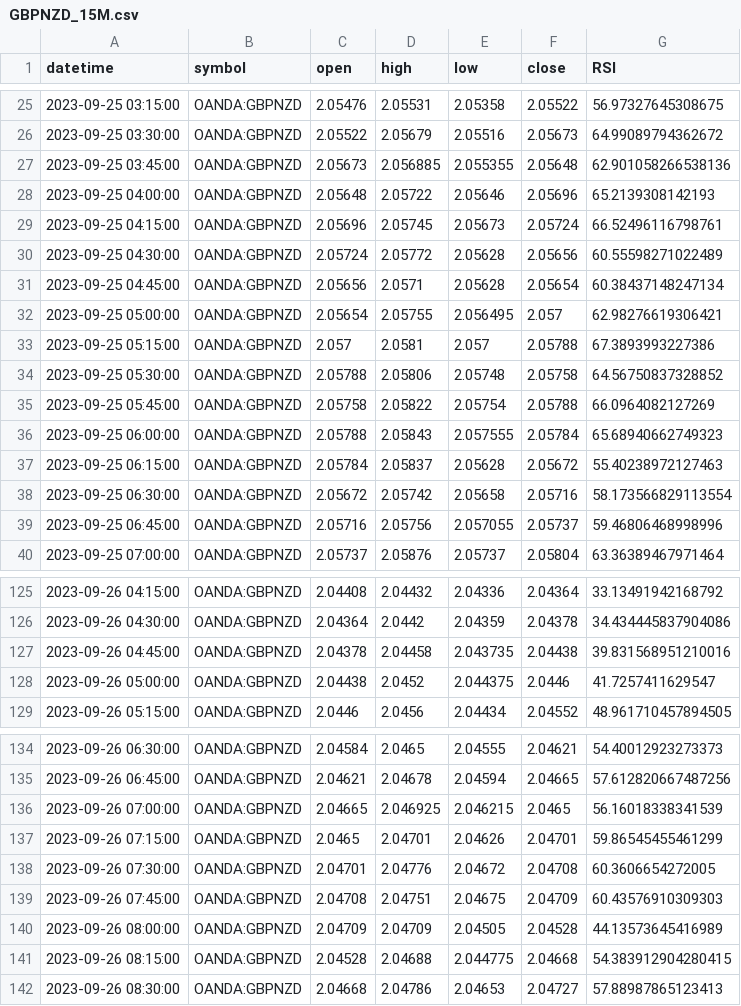
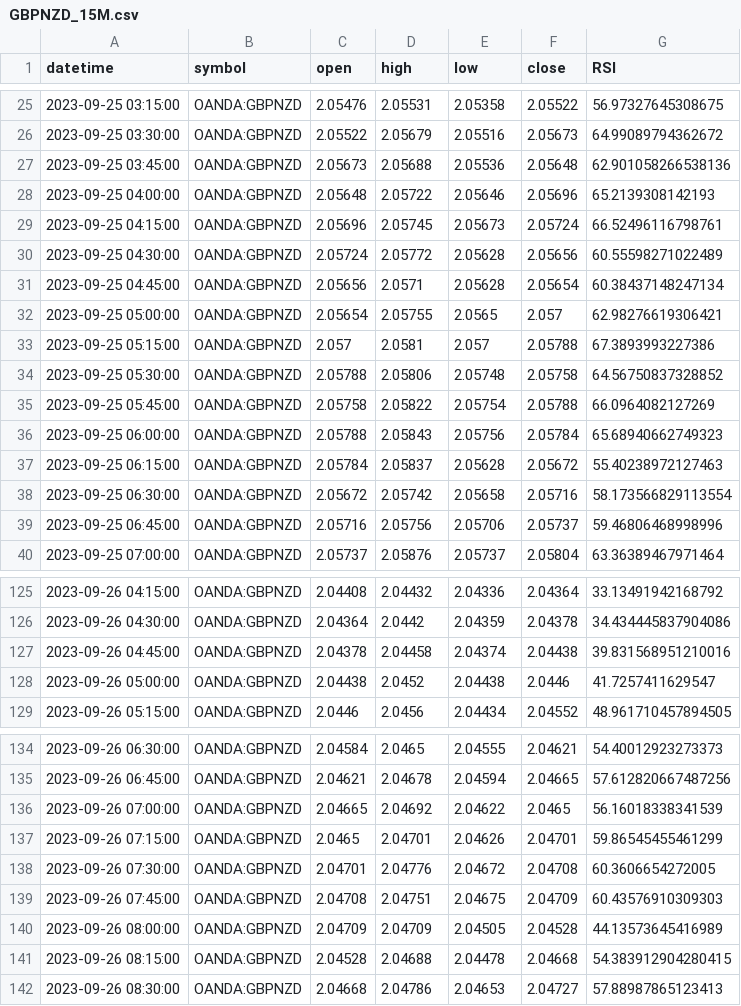
Before and after one commit to MatteoGardusi/TW_API, a CSV file: data/GBPNZD/15M/GBPNZD_15M.csv, drawn as a sheet; only a part is shown, gaps mark what is left out; the diff covers the shown part only.

```diff
--- a/data/GBPNZD/15M/GBPNZD_15M.csv
+++ b/data/GBPNZD/15M/GBPNZD_15M.csv
@@ -26,3 +26,3 @@ datetime,symbol,open,high,low,close,RSI
 2023-09-25 03:30:00,OANDA:GBPNZD,2.05522,2.05679,2.05516,2.05673,64.99089794362672
-2023-09-25 03:45:00,OANDA:GBPNZD,2.05673,2.056885,2.055355,2.05648,62.901058266538136
+2023-09-25 03:45:00,OANDA:GBPNZD,2.05673,2.05688,2.05536,2.05648,62.901058266538136
 2023-09-25 04:00:00,OANDA:GBPNZD,2.05648,2.05722,2.05646,2.05696,65.2139308142193
@@ -31,3 +31,3 @@ datetime,symbol,open,high,low,close,RSI
 2023-09-25 04:45:00,OANDA:GBPNZD,2.05656,2.0571,2.05628,2.05654,60.38437148247134
-2023-09-25 05:00:00,OANDA:GBPNZD,2.05654,2.05755,2.056495,2.057,62.98276619306421
+2023-09-25 05:00:00,OANDA:GBPNZD,2.05654,2.05755,2.0565,2.057,62.98276619306421
 2023-09-25 05:15:00,OANDA:GBPNZD,2.057,2.0581,2.057,2.05788,67.3893993227386
@@ -35,6 +35,6 @@ datetime,symbol,open,high,low,close,RSI
 2023-09-25 05:45:00,OANDA:GBPNZD,2.05758,2.05822,2.05754,2.05788,66.0964082127269
-2023-09-25 06:00:00,OANDA:GBPNZD,2.05788,2.05843,2.057555,2.05784,65.68940662749323
+2023-09-25 06:00:00,OANDA:GBPNZD,2.05788,2.05843,2.05756,2.05784,65.68940662749323
 2023-09-25 06:15:00,OANDA:GBPNZD,2.05784,2.05837,2.05628,2.05672,55.40238972127463
 2023-09-25 06:30:00,OANDA:GBPNZD,2.05672,2.05742,2.05658,2.05716,58.173566829113554
-2023-09-25 06:45:00,OANDA:GBPNZD,2.05716,2.05756,2.057055,2.05737,59.46806468998996
+2023-09-25 06:45:00,OANDA:GBPNZD,2.05716,2.05756,2.05706,2.05737,59.46806468998996
 2023-09-25 07:00:00,OANDA:GBPNZD,2.05737,2.05876,2.05737,2.05804,63.36389467971464
@@ -126,4 +126,4 @@ datetime,symbol,open,high,low,close,RSI
 2023-09-26 04:30:00,OANDA:GBPNZD,2.04364,2.0442,2.04359,2.04378,34.434445837904086
-2023-09-26 04:45:00,OANDA:GBPNZD,2.04378,2.04458,2.043735,2.04438,39.831568951210016
-2023-09-26 05:00:00,OANDA:GBPNZD,2.04438,2.0452,2.044375,2.0446,41.7257411629547
+2023-09-26 04:45:00,OANDA:GBPNZD,2.04378,2.04458,2.04374,2.04438,39.831568951210016
+2023-09-26 05:00:00,OANDA:GBPNZD,2.04438,2.0452,2.04438,2.0446,41.7257411629547
 2023-09-26 05:15:00,OANDA:GBPNZD,2.0446,2.0456,2.04434,2.04552,48.961710457894505
@@ -135,3 +135,3 @@ datetime,symbol,open,high,low,close,RSI
 2023-09-26 06:45:00,OANDA:GBPNZD,2.04621,2.04678,2.04594,2.04665,57.612820667487256
-2023-09-26 07:00:00,OANDA:GBPNZD,2.04665,2.046925,2.046215,2.0465,56.16018338341539
+2023-09-26 07:00:00,OANDA:GBPNZD,2.04665,2.04692,2.04622,2.0465,56.16018338341539
 2023-09-26 07:15:00,OANDA:GBPNZD,2.0465,2.04701,2.04626,2.04701,59.86545455461299
@@ -140,3 +140,3 @@ datetime,symbol,open,high,low,close,RSI
 2023-09-26 08:00:00,OANDA:GBPNZD,2.04709,2.04709,2.04505,2.04528,44.13573645416989
-2023-09-26 08:15:00,OANDA:GBPNZD,2.04528,2.04688,2.044775,2.04668,54.383912904280415
+2023-09-26 08:15:00,OANDA:GBPNZD,2.04528,2.04688,2.04478,2.04668,54.383912904280415
 2023-09-26 08:30:00,OANDA:GBPNZD,2.04668,2.04786,2.04653,2.04727,57.88987865123413
```
Also changed, not shown: 21 edited cells elsewhere in this file, data/GBPCHF/15M/GBPCHF_15M.csv, data/GBPJPY/15M/GBPJPY_15M.csv, 8 other files.
